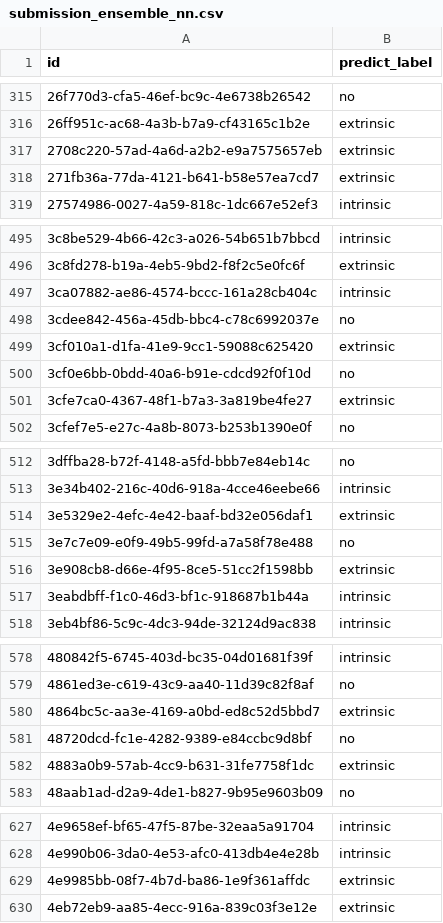
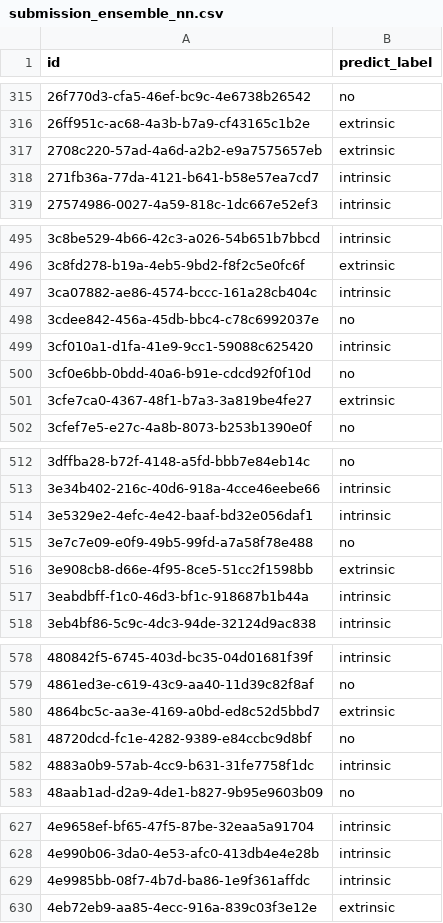
Before and after one commit to tamchamchi/dsc2025, a CSV file: data/submission_ensemble_nn.csv, drawn as a sheet; only a part is shown, gaps mark what is left out; the diff covers the shown part only.

```diff
--- a/data/submission_ensemble_nn.csv
+++ b/data/submission_ensemble_nn.csv
@@ -317,3 +317,3 @@ id,predict_label
 2708c220-57ad-4a6d-a2b2-e9a7575657eb,extrinsic
-271fb36a-77da-4121-b641-b58e57ea7cd7,extrinsic
+271fb36a-77da-4121-b641-b58e57ea7cd7,intrinsic
 27574986-0027-4a59-818c-1dc667e52ef3,intrinsic
@@ -498,3 +498,3 @@ id,predict_label
 3cdee842-456a-45db-bbc4-c78c6992037e,no
-3cf010a1-d1fa-41e9-9cc1-59088c625420,extrinsic
+3cf010a1-d1fa-41e9-9cc1-59088c625420,intrinsic
 3cf0e6bb-0bdd-40a6-b91e-cdcd92f0f10d,no
@@ -513,3 +513,3 @@ id,predict_label
 3e34b402-216c-40d6-918a-4cce46eebe66,intrinsic
-3e5329e2-4efc-4e42-baaf-bd32e056daf1,extrinsic
+3e5329e2-4efc-4e42-baaf-bd32e056daf1,intrinsic
 3e7c7e09-e0f9-49b5-99fd-a7a58f78e488,no
@@ -581,3 +581,3 @@ id,predict_label
 48720dcd-fc1e-4282-9389-e84ccbc9d8bf,no
-4883a0b9-57ab-4cc9-b631-31fe7758f1dc,extrinsic
+4883a0b9-57ab-4cc9-b631-31fe7758f1dc,intrinsic
 48aab1ad-d2a9-4de1-b827-9b95e9603b09,no
@@ -628,3 +628,3 @@ id,predict_label
 4e990b06-3da0-4e53-afc0-413db4e4e28b,intrinsic
-4e9985bb-08f7-4b7d-ba86-1e9f361affdc,extrinsic
+4e9985bb-08f7-4b7d-ba86-1e9f361affdc,intrinsic
 4eb72eb9-aa85-4ecc-916a-839c03f3e12e,extrinsic
```
Also changed, not shown: 37 edited cells elsewhere in this file, data/diff_results.csv, data/submit_01.csv, 8 other files.
